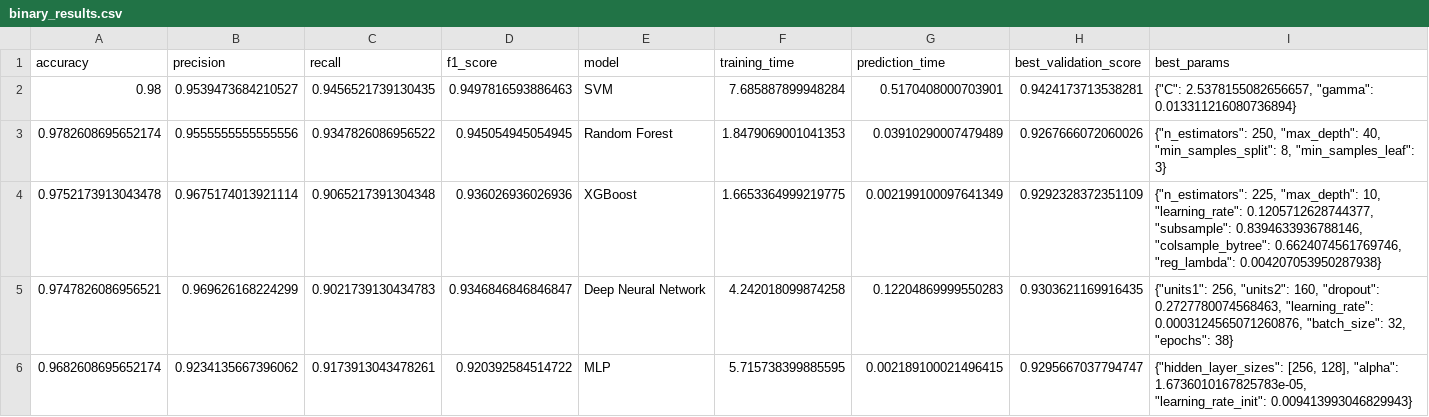
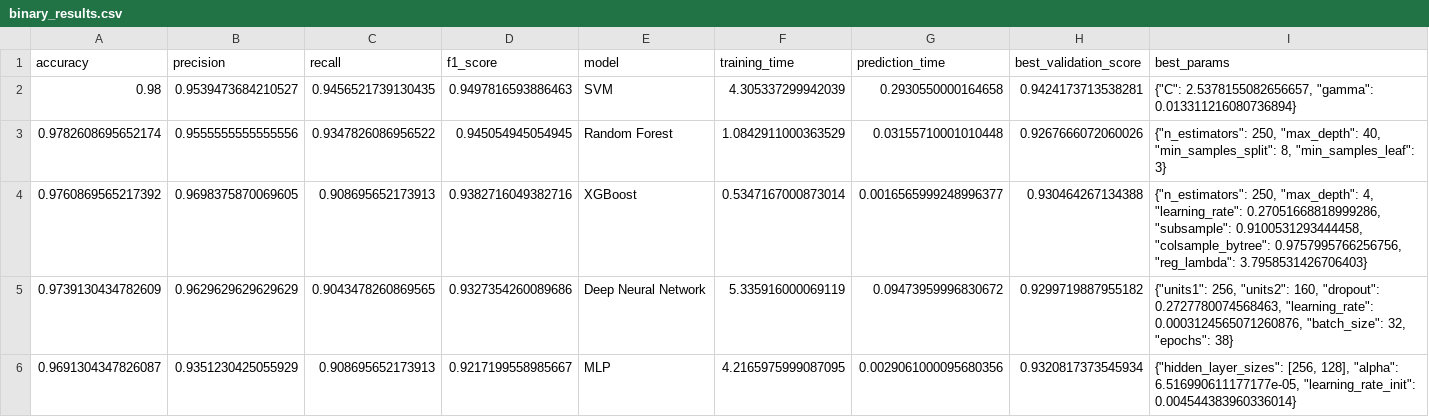
Before and after one commit to IvoAP/IIoMT_repository, a CSV file: results/ml/binary_results.csv, drawn as a sheet.

```diff
--- a/results/ml/binary_results.csv
+++ b/results/ml/binary_results.csv
@@ -1,6 +1,6 @@
 accuracy,precision,recall,f1_score,model,training_time,prediction_time,best_validation_score,best_params
-0.98,0.9539473684210527,0.9456521739130435,0.9497816593886463,SVM,7.685887899948284,0.5170408000703901,0.9424173713538281,"{""C"": 2.5378155082656657, ""gamma"": 0.013311216080736894}"
-0.9782608695652174,0.9555555555555556,0.9347826086956522,0.945054945054945,Random Forest,1.8479069001041353,0.03910290007479489,0.9267666072060026,"{""n_estimators"": 250, ""max_depth"": 40, ""min_samples_split"": 8, ""min_samples_leaf"": 3}"
-0.9752173913043478,0.9675174013921114,0.9065217391304348,0.936026936026936,XGBoost,1.6653364999219775,0.002199100097641349,0.9292328372351109,"{""n_estimators"": 225, ""max_depth"": 10, ""learning_rate"": 0.1205712628744377, ""subsample"": 0.8394633936788146, ""colsample_bytree"": 0.6624074561769746, ""reg_lambda"": 0.004207053950287938}"
-0.9747826086956521,0.969626168224299,0.9021739130434783,0.9346846846846847,Deep Neural Network,4.242018099874258,0.12204869999550283,0.9303621169916435,"{""units1"": 256, ""units2"": 160, ""dropout"": 0.2727780074568463, ""learning_rate"": 0.0003124565071260876, ""batch_size"": 32, ""epochs"": 38}"
-0.9682608695652174,0.9234135667396062,0.9173913043478261,0.920392584514722,MLP,5.715738399885595,0.002189100021496415,0.9295667037794747,"{""hidden_layer_sizes"": [256, 128], ""alpha"": 1.6736010167825783e-05, ""learning_rate_init"": 0.009413993046829943}"
+0.98,0.9539473684210527,0.9456521739130435,0.9497816593886463,SVM,4.305337299942039,0.2930550000164658,0.9424173713538281,"{""C"": 2.5378155082656657, ""gamma"": 0.013311216080736894}"
+0.9782608695652174,0.9555555555555556,0.9347826086956522,0.945054945054945,Random Forest,1.0842911000363529,0.03155710001010448,0.9267666072060026,"{""n_estimators"": 250, ""max_depth"": 40, ""min_samples_split"": 8, ""min_samples_leaf"": 3}"
+0.9760869565217392,0.9698375870069605,0.908695652173913,0.9382716049382716,XGBoost,0.5347167000873014,0.0016565999248996377,0.930464267134388,"{""n_estimators"": 250, ""max_depth"": 4, ""learning_rate"": 0.27051668818999286, ""subsample"": 0.9100531293444458, ""colsample_bytree"": 0.9757995766256756, ""reg_lambda"": 3.7958531426706403}"
+0.9739130434782609,0.9629629629629629,0.9043478260869565,0.9327354260089686,Deep Neural Network,5.335916000069119,0.09473959996830672,0.9299719887955182,"{""units1"": 256, ""units2"": 160, ""dropout"": 0.2727780074568463, ""learning_rate"": 0.0003124565071260876, ""batch_size"": 32, ""epochs"": 38}"
+0.9691304347826087,0.9351230425055929,0.908695652173913,0.9217199558985667,MLP,4.2165975999087095,0.0029061000095680356,0.9320817373545934,"{""hidden_layer_sizes"": [256, 128], ""alpha"": 6.516990611177177e-05, ""learning_rate_init"": 0.004544383960336014}"
```
Also changed, not shown: results/mi/binary_mutual_information.csv, results/mi/five_mutual_information.csv, 11 other files.
